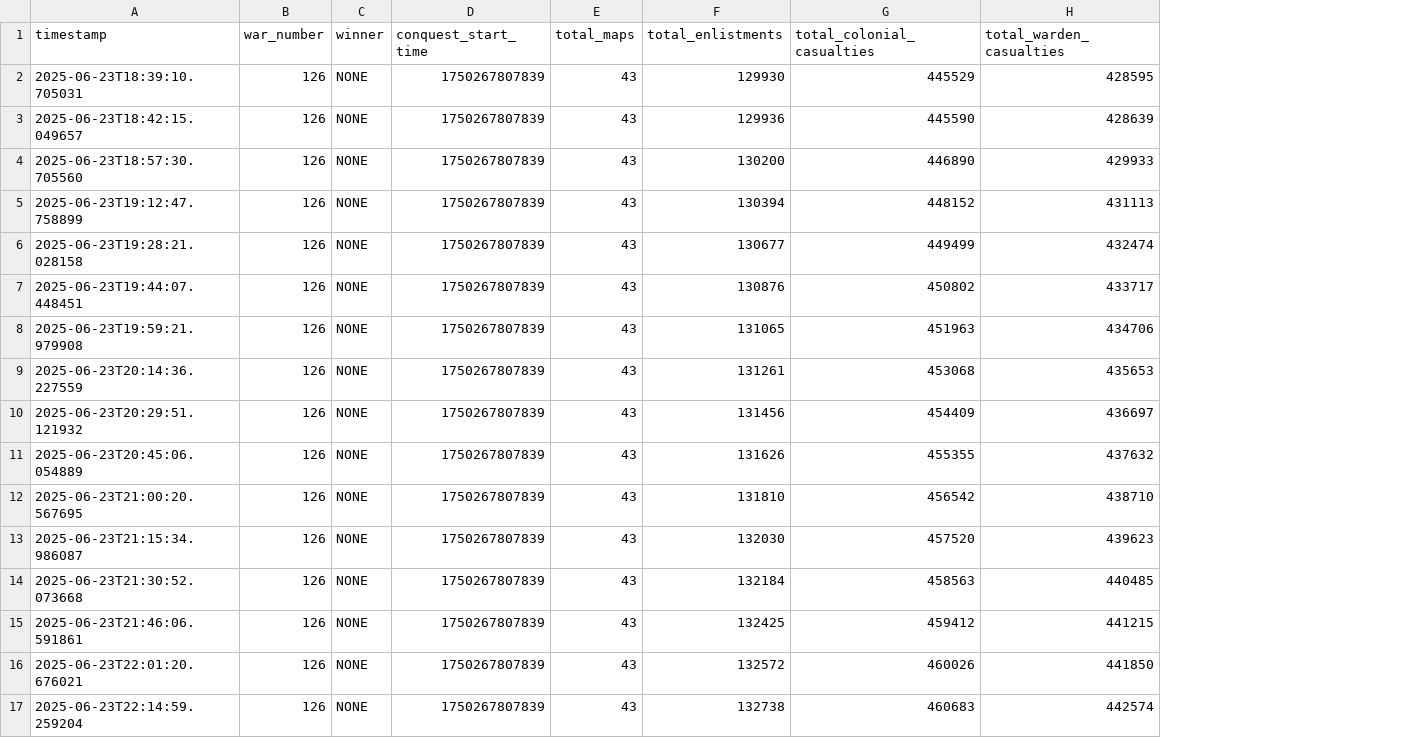
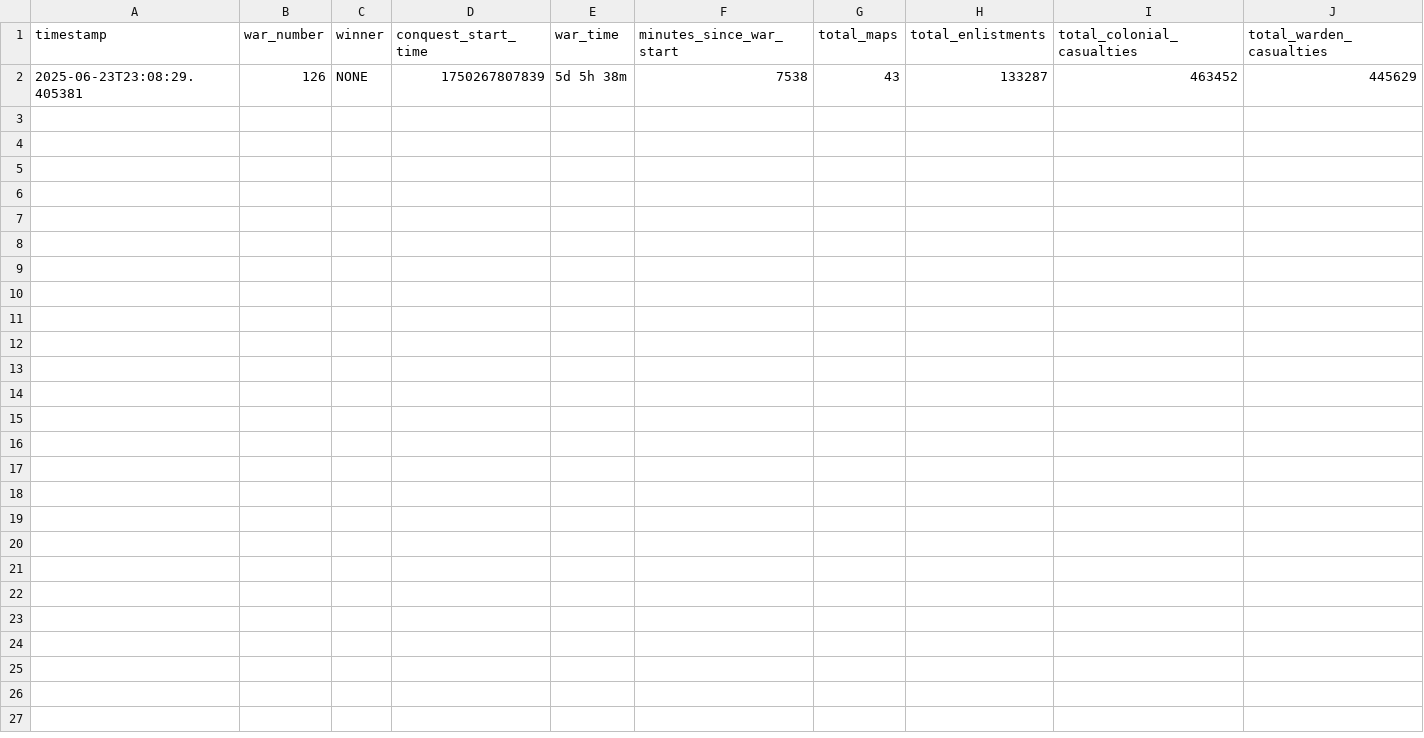
Before and after one commit to ZainMGit/Foxhole_Prediction_Model, a CSV file: war_data/war_126_summary.csv, drawn as a sheet; removed rows and columns are numbered as before the commit, all else as after; the diff names each change by its address in the sheet, - before the commit and + after, or states it on an @@ line.

Commit message:
Db update
Minutes since war start and war time have been added to both live_war_events and war_data

```diff
--- a/war_data/war_126_summary.csv
+++ b/war_data/war_126_summary.csv
+column E (war_time), row 2: 5d 5h 38m
+column F (minutes_since_war_start), row 2: 7538
-row 2: 2025-06-23T18:39:10.705031 | 126 | NONE | 1750267807839 | 43 | 129930 | 445529 | 428595
-row 3: 2025-06-23T18:42:15.049657 | 126 | NONE | 1750267807839 | 43 | 129936 | 445590 | 428639
-row 4: 2025-06-23T18:57:30.705560 | 126 | NONE | 1750267807839 | 43 | 130200 | 446890 | 429933
-row 5: 2025-06-23T19:12:47.758899 | 126 | NONE | 1750267807839 | 43 | 130394 | 448152 | 431113
-row 6: 2025-06-23T19:28:21.028158 | 126 | NONE | 1750267807839 | 43 | 130677 | 449499 | 432474
-row 7: 2025-06-23T19:44:07.448451 | 126 | NONE | 1750267807839 | 43 | 130876 | 450802 | 433717
-row 8: 2025-06-23T19:59:21.979908 | 126 | NONE | 1750267807839 | 43 | 131065 | 451963 | 434706
-row 9: 2025-06-23T20:14:36.227559 | 126 | NONE | 1750267807839 | 43 | 131261 | 453068 | 435653
-row 10: 2025-06-23T20:29:51.121932 | 126 | NONE | 1750267807839 | 43 | 131456 | 454409 | 436697
-row 11: 2025-06-23T20:45:06.054889 | 126 | NONE | 1750267807839 | 43 | 131626 | 455355 | 437632
-row 12: 2025-06-23T21:00:20.567695 | 126 | NONE | 1750267807839 | 43 | 131810 | 456542 | 438710
-A2 (timestamp): 2025-06-23T21:15:34.986087
+A2 (timestamp): 2025-06-23T23:08:29.405381
-H2 (total_enlistments): 132030
+H2 (total_enlistments): 133287
-I2 (total_colonial_casualties): 457520
+I2 (total_colonial_casualties): 463452
-J2 (total_warden_casualties): 439623
+J2 (total_warden_casualties): 445629
-row 14: 2025-06-23T21:30:52.073668 | 126 | NONE | 1750267807839 | 43 | 132184 | 458563 | 440485
-row 15: 2025-06-23T21:46:06.591861 | 126 | NONE | 1750267807839 | 43 | 132425 | 459412 | 441215
-row 16: 2025-06-23T22:01:20.676021 | 126 | NONE | 1750267807839 | 43 | 132572 | 460026 | 441850
-row 17: 2025-06-23T22:14:59.259204 | 126 | NONE | 1750267807839 | 43 | 132738 | 460683 | 442574
```
Also changed, not shown: live_war_events/foxhole_events_war_126.csv, 5 other files.
